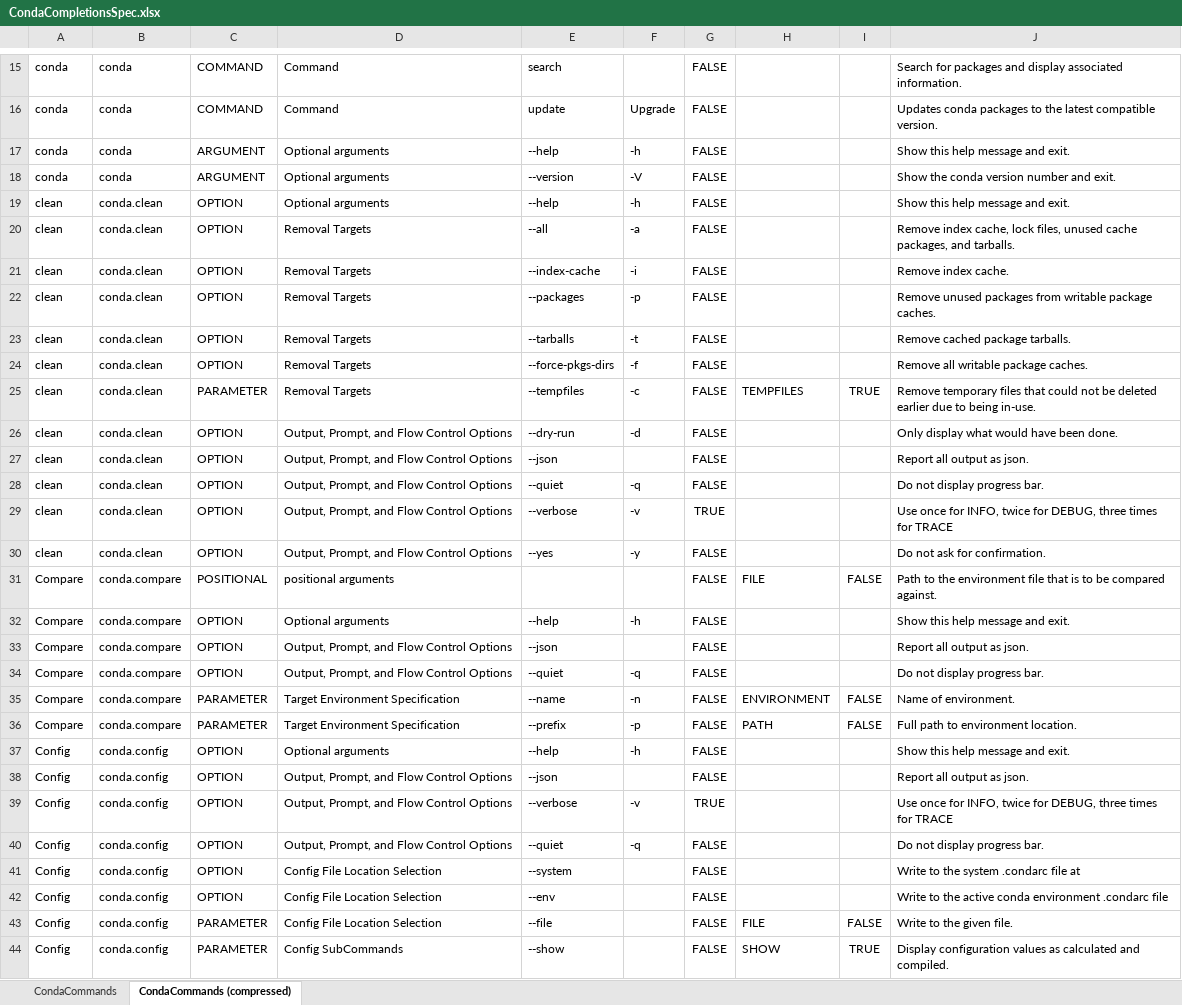
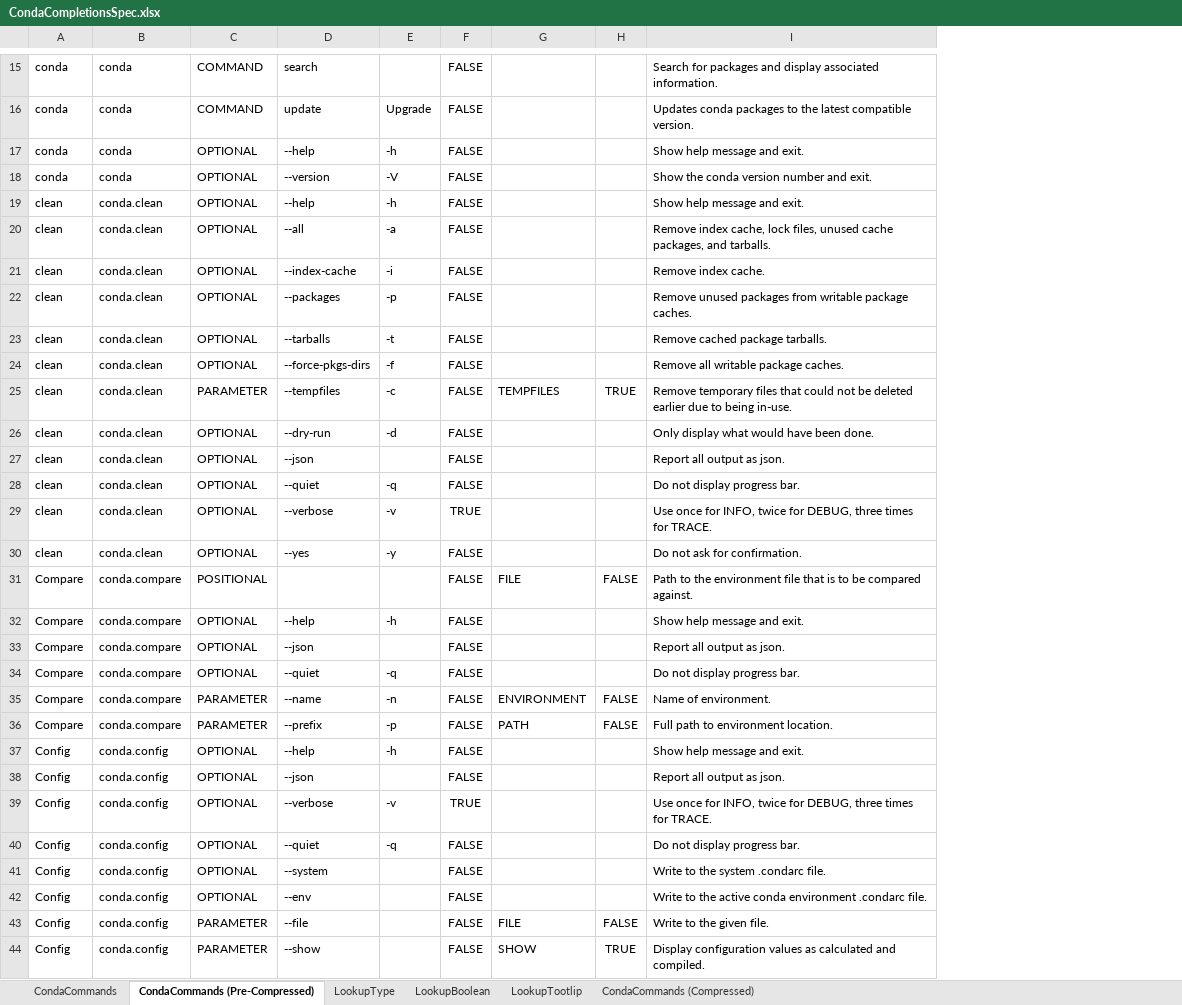
Before and after one commit to DiaAzul/Posh-Predictive-Text, an Excel workbook: Conda-help-files/CondaCompletionsSpec.xlsx, sheet CondaCommands (Pre-Compressed), drawn as a sheet; only a part is shown, gaps mark what is left out; values as stored, in another font and other column widths than the file's, no borders; removed rows and columns are numbered as before the commit, all else as after; the diff covers the shown part only; the diff names each change by its address in the sheet, - before the commit and + after, or states it on an @@ line.

Commit message:
Compress Conda Syntax Tree by removing redundant information.
(a) Shorten column headers.
(b) Remove command group.
(c) Shorten Types, Boolean Values.
(d) Replace tooltips with code and put text in resource fiile.

```diff
--- a/Conda-help-files/CondaCompletionsSpec.xlsx (sheet CondaCommands (Pre-Compressed))
+++ b/Conda-help-files/CondaCompletionsSpec.xlsx (sheet CondaCommands (Pre-Compressed))
-sheet tab: CondaCommands (compressed)
+sheet tab: CondaCommands (Pre-Compressed)
+sheet tab: LookupType
+sheet tab: LookupBoolean
+sheet tab: LookupTootlip
+sheet tab: CondaCommands (Compressed)
-column D, rows 15-44: Command | Command | Optional arguments | Optional arguments | Optional arguments | Removal Targets | Removal Targets | Removal Targets | Removal Targets | Removal Targets | Removal Targets | Output, Prompt, and Flow Control Options | Output, Prompt, and Flow Control Options | Output, Prompt, and Flow Control Options | Output, Prompt, and Flow Control Options | Output, Prompt, and Flow Control Options | positional arguments | Optional arguments | Output, Prompt, and Flow Control Options | Output, Prompt, and Flow Control Options | Target Environment Specification | Target Environment Specification | Optional arguments | Output, Prompt, and Flow Control Options | Output, Prompt, and Flow Control Options | Output, Prompt, and Flow Control Options | Config File Location Selection | Config File Location Selection | Config File Location Selection | Config SubCommands
-C17:C18: ARGUMENT
+C17:C18: OPTIONAL
-I17: Show this help message and exit.
+I17: Show help message and exit.
-C19:C24: OPTION
+C19:C24: OPTIONAL
-I19: Show this help message and exit.
+I19: Show help message and exit.
-C26:C30: OPTION
+C26:C30: OPTIONAL
-I29: …times for TRACE
+I29: …times for TRACE.
-C32:C34: OPTION
+C32:C34: OPTIONAL
-I32: Show this help message and exit.
+I32: Show help message and exit.
-C37:C42: OPTION
+C37:C42: OPTIONAL
-I37: Show this help message and exit.
+I37: Show help message and exit.
-I39: …times for TRACE
+I39: …times for TRACE.
-I41: Write to the system .condarc file at
+I41: Write to the system .condarc file.
-I42: …environment .condarc file
+I42: …environment .condarc file.
```
Also changed, not shown: 1 added row, 1 removed row and 127 edited cells elsewhere in this sheet, 6 other files.
